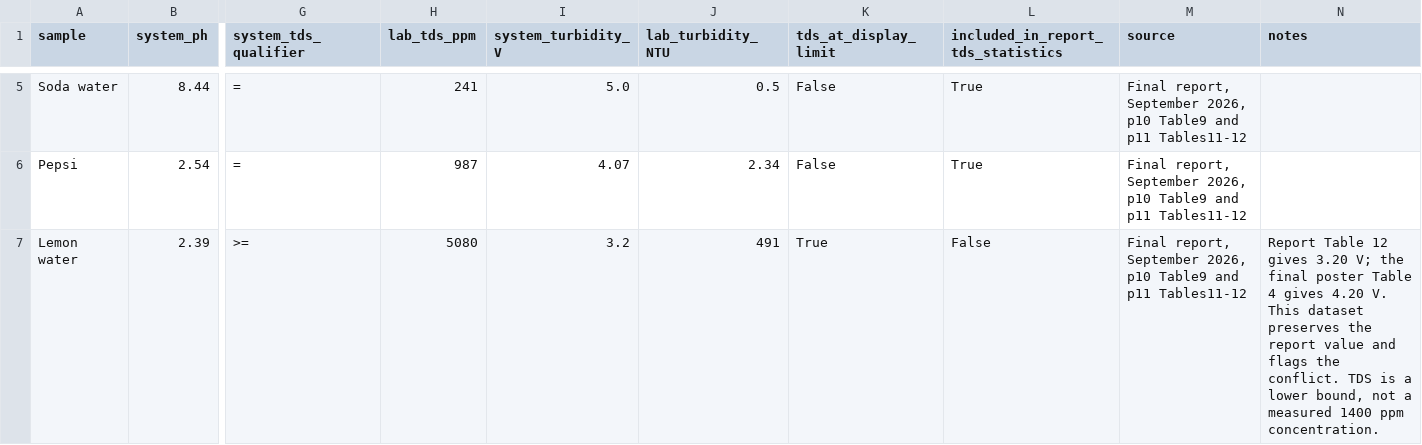
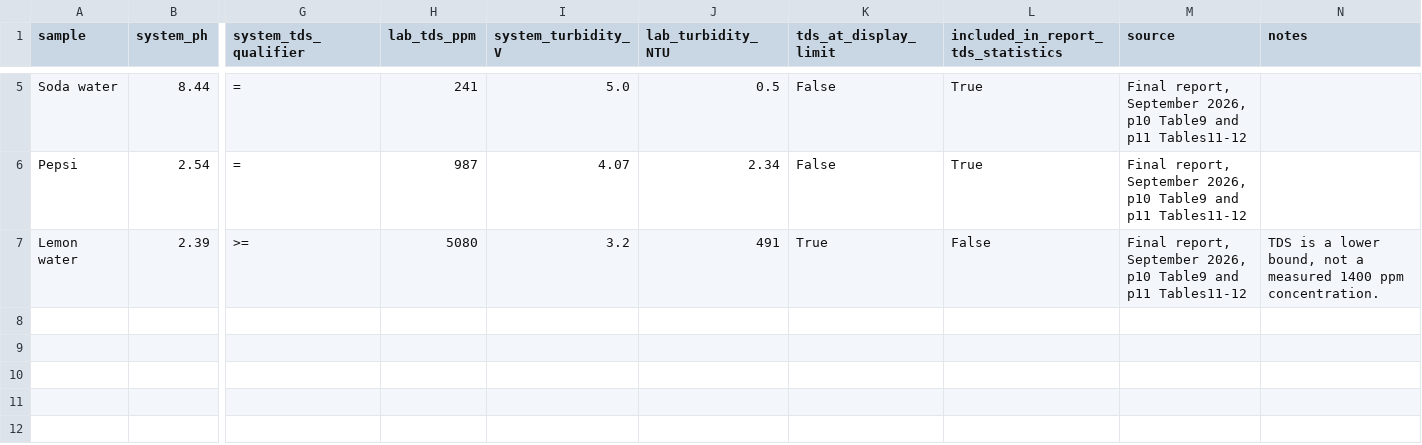
Before and after one commit to guilongxiang7-dev/aqua-terra-sensors, a CSV file: downloads/water-results.csv, drawn as a sheet; only a part is shown, gaps mark what is left out; the diff names each change by its address in the sheet, - before the commit and + after, or states it on an @@ line.

Commit message:
Clarify sample counts and simplify measurement notes

```diff
--- a/downloads/water-results.csv
+++ b/downloads/water-results.csv
-N7 (notes): Report Table 12 gives 3.20 V; the final poster Table 4 gives 4.20 V. This dataset preserves the report value and flags the conflict. TDS is…
+N7 (notes): TDS is…
```
Also changed, not shown: 7 other files.
